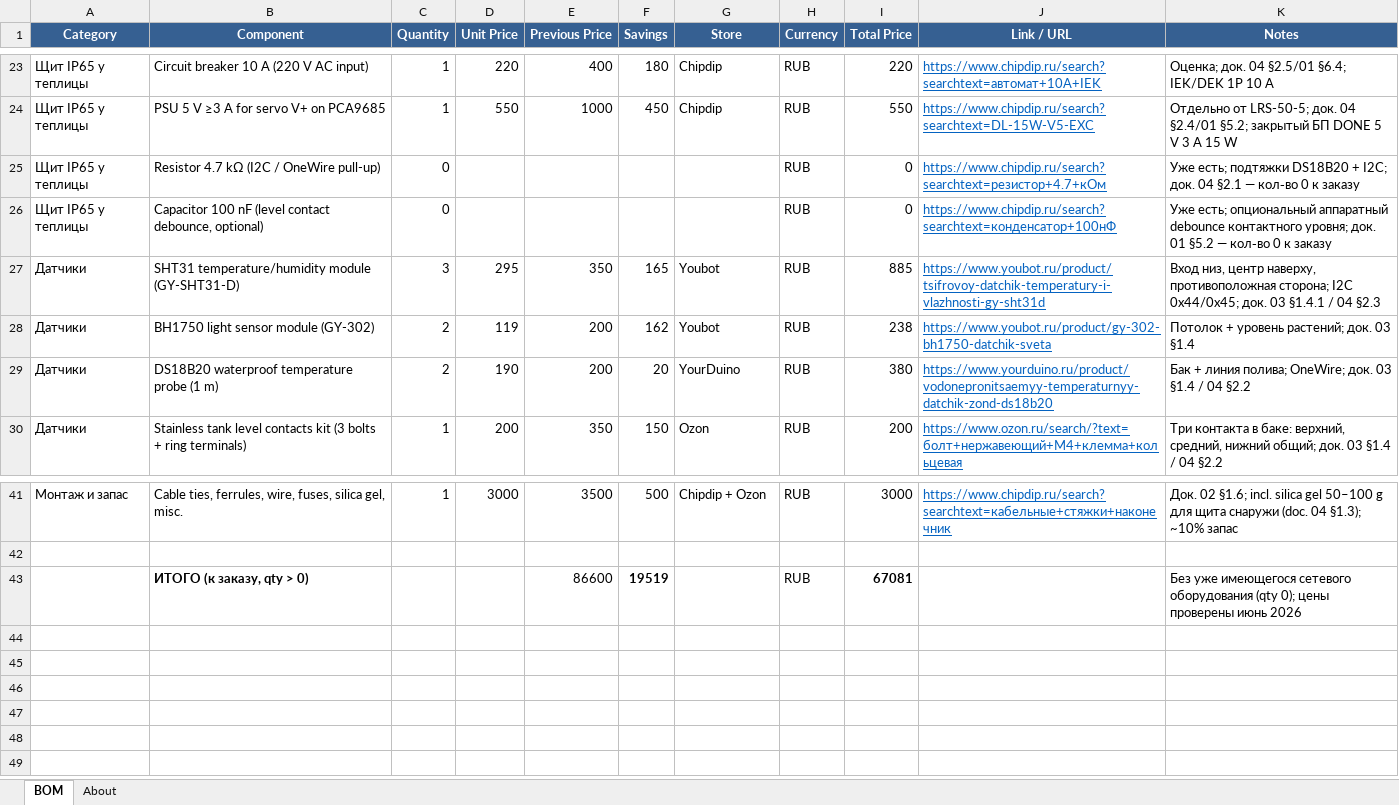
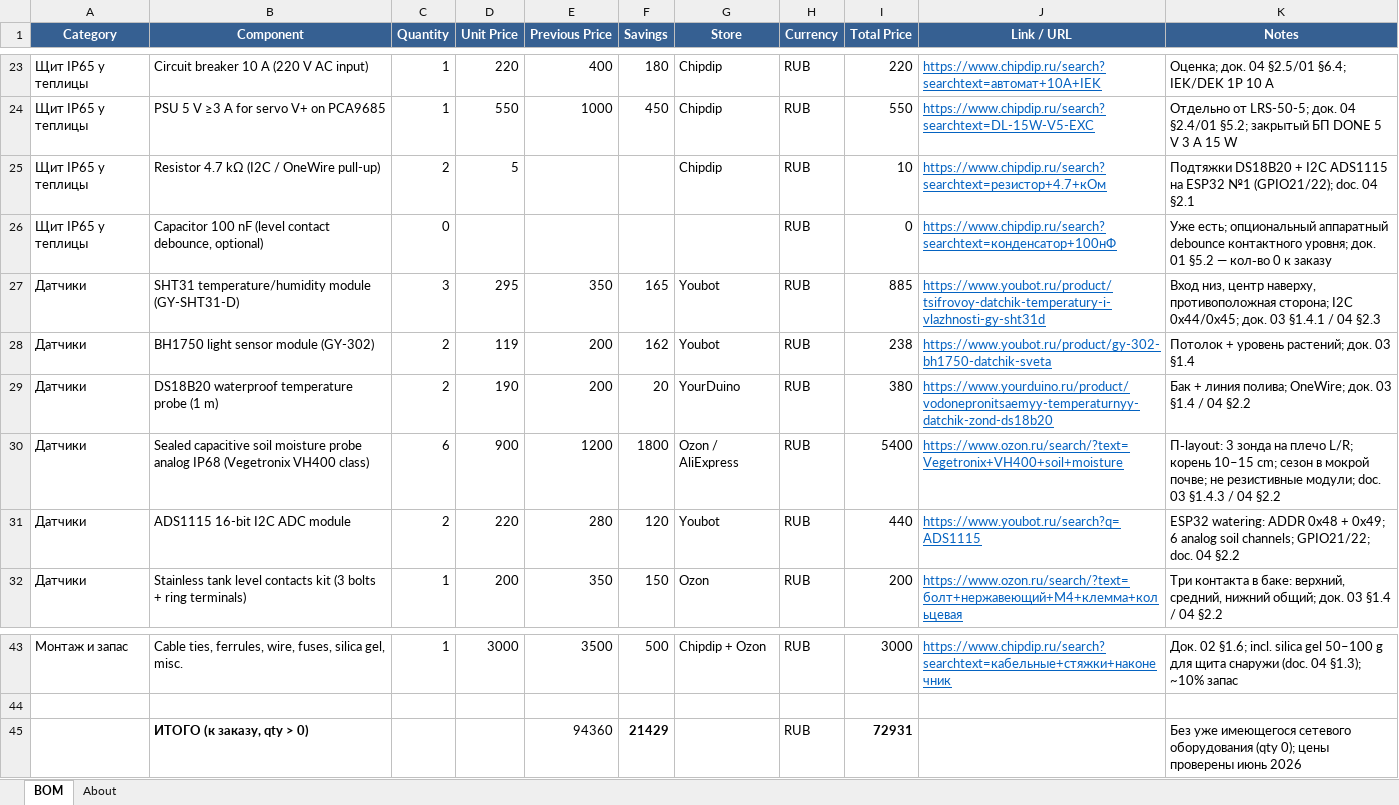
Before and after one commit to TiunovNN/smart-greenhouse, an Excel workbook: docs/smart-greenhouse-bom.xlsx, sheet BOM, drawn as a sheet; only a part is shown, gaps mark what is left out; values as stored, in another font and other column widths than the file's, no borders; addresses are those after the commit; the diff names each change by its address in the sheet, - before the commit and + after, or states it on an @@ line.

```diff
--- a/docs/smart-greenhouse-bom.xlsx (sheet BOM)
+++ b/docs/smart-greenhouse-bom.xlsx (sheet BOM)
-C25 (Quantity): 0
+C25 (Quantity): 2
-D25 (Unit Price): (empty)
+D25 (Unit Price): 5
-G25 (Store): (empty)
+G25 (Store): Chipdip
-I25 (Total Price): 0
+I25 (Total Price): 10
-K25 (Notes): Уже есть; подтяжки DS18B20 + I2C; док. 04 §2.1 — кол‑во 0 к заказу
+K25 (Notes): Подтяжки DS18B20 + I2C ADS1115 на ESP32 №1 (GPIO21/22); doc. 04 §2.1
+row 30: Датчики | Sealed capacitive soil moisture probe analog IP68 (Vegetronix VH400 class) | 6 | 900 | 1200 | 1800 | Ozon / AliExpress | RUB | 5400 | https://www.ozon.ru/search/?text=Vegetronix+VH400+soil+moisture | П‑layout: 3 зонда на плечо L/R; корень 10–15 cm; сезон в мокрой почве; не резистивные модули; doc. 03 §1.4.3 / 04 §2.2
+row 31: Датчики | ADS1115 16-bit I2C ADC module | 2 | 220 | 280 | 120 | Youbot | RUB | 440 | https://www.youbot.ru/search?q=ADS1115 | ESP32 watering: ADDR 0x48 + 0x49; 6 analog soil channels; GPIO21/22; doc. 04 §2.2
-E45 (Previous Price): 86600
+E45 (Previous Price): 94360
-F45 (Savings): 19519
+F45 (Savings): 21429
-I45 (Total Price): 67081
+I45 (Total Price): 72931
```
Also changed, not shown: sheet About, 17 other files.
